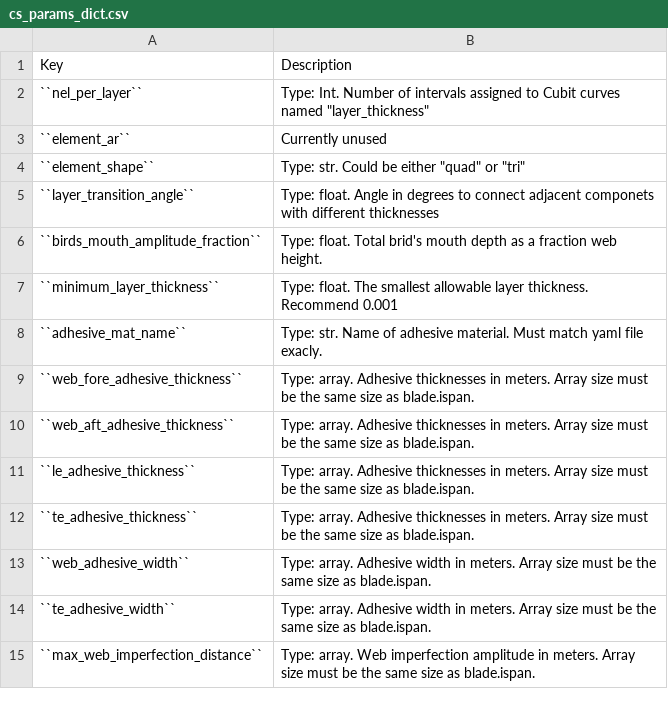
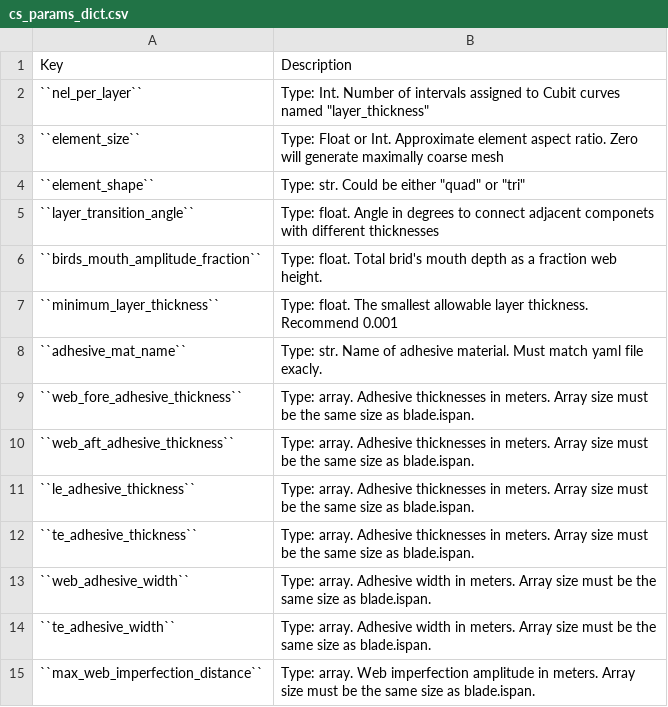
Before and after one commit to sandialabs/pyNuMAD, a CSV file: docs/cs_params_dict.csv, drawn as a sheet; removed rows and columns are numbered as before the commit, all else as after; the diff names each change by its address in the sheet, - before the commit and + after, or states it on an @@ line.

```diff
--- a/docs/cs_params_dict.csv
+++ b/docs/cs_params_dict.csv
-row 3: ``element_ar`` | Currently unused
+row 3: ``element_size`` | Type: Float or Int. Approximate element aspect ratio. Zero will generate maximally coarse mesh
```
Also changed, not shown: 18 other files.
